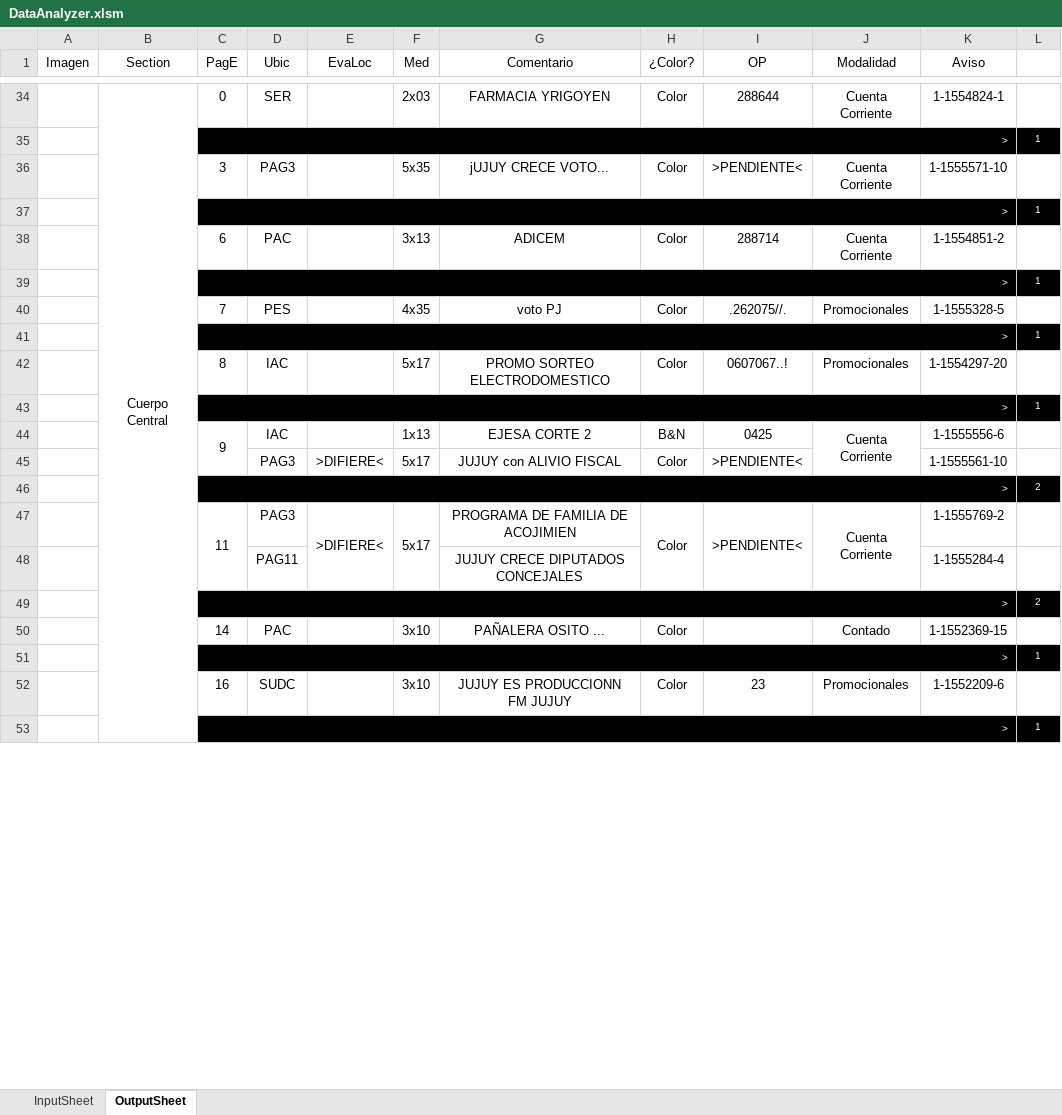
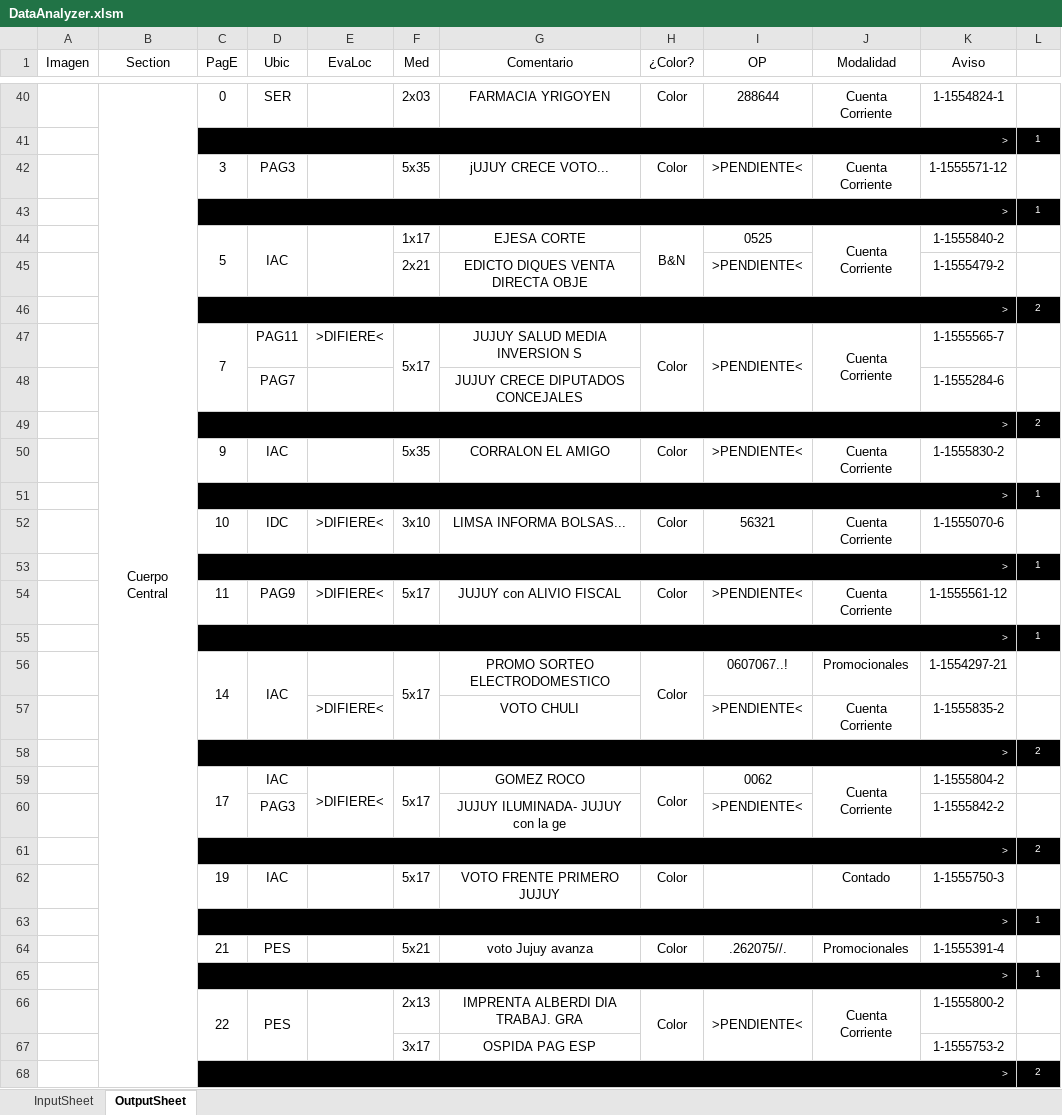
Before and after one commit to zherar7ordoya/xMSO-Excel, an Excel workbook: DataAnalyzer.xlsm, sheet OutputSheet, drawn as a sheet; only a part is shown, gaps mark what is left out; values as stored, in another font and other column widths than the file's, no borders; conditional formats not drawn; removed rows and columns are numbered as before the commit, all else as after; the diff covers the shown part only; the diff names each change by its address in the sheet, - before the commit and + after, or states it on an @@ line.

```diff
--- a/DataAnalyzer.xlsm (sheet OutputSheet)
+++ b/DataAnalyzer.xlsm (sheet OutputSheet)
-K42 (Aviso): 1-1555571-10
+K42 (Aviso): 1-1555571-12
-row 38:  |  | 6 | PAC |  | 3x13 | ADICEM | Color | 288714 | Cuenta Corriente | 1-1554851-2 | 1
+row 44:  |  | 5 | IAC |  | 1x17 | EJESA CORTE | B&N | 0525 | Cuenta Corriente | 1-1555840-2 | 1
+row 45:  |  |  |  |  | 2x21 | EDICTO DIQUES VENTA DIRECTA OBJE |  | >PENDIENTE< |  | 1-1555479-2 | 1
+row 46:  |  | > |  |  |  |  |  |  |  |  | 2
+row 47:  |  | 7 | PAG11 | >DIFIERE< | 5x17 | JUJUY SALUD MEDIA INVERSION S | Color | >PENDIENTE< | Cuenta Corriente | 1-1555565-7 | 1
+row 48:  |  |  | PAG7 |  |  | JUJUY CRECE DIPUTADOS CONCEJALES |  |  |  | 1-1555284-6 | 1
+row 49:  |  | > |  |  |  |  |  |  |  |  | 2
+row 50:  |  | 9 | IAC |  | 5x35 | CORRALON EL AMIGO | Color | >PENDIENTE< | Cuenta Corriente | 1-1555830-2 | 1
-row 40:  |  | 7 | PES |  | 4x35 | voto PJ | Color | .262075//. | Promocionales | 1-1555328-5 | 1
+row 52:  |  | 10 | IDC | >DIFIERE< | 3x10 | LIMSA INFORMA BOLSAS... | Color | 56321 | Cuenta Corriente | 1-1555070-6 | 1
-row 42:  |  | 8 | IAC |  | 5x17 | PROMO SORTEO ELECTRODOMESTICO | Color | 0607067..! | Promocionales | 1-1554297-20 | 1
+row 54:  |  | 11 | PAG9 | >DIFIERE< | 5x17 | JUJUY con ALIVIO FISCAL | Color | >PENDIENTE< | Cuenta Corriente | 1-1555561-12 | 1
-row 44:  |  | 9 | IAC |  | 1x13 | EJESA CORTE 2 | B&N | 0425 | Cuenta Corriente | 1-1555556-6 | 1
-row 45:  |  |  | PAG3 | >DIFIERE< | 5x17 | JUJUY con ALIVIO FISCAL | Color | >PENDIENTE< |  | 1-1555561-10 | 1
+row 56:  |  | 14 | IAC |  | 5x17 | PROMO SORTEO ELECTRODOMESTICO | Color | 0607067..! | Promocionales | 1-1554297-21 | 1
+row 57:  |  |  |  | >DIFIERE< |  | VOTO CHULI |  | >PENDIENTE< | Cuenta Corriente | 1-1555835-2 | 1
-C59 (PagE): 11
+C59 (PagE): 17
-D59 (Ubic): PAG3
+D59 (Ubic): IAC
-G59 (Comentario): PROGRAMA DE FAMILIA DE ACOJIMIEN
+G59 (Comentario): GOMEZ ROCO
-I59 (OP): >PENDIENTE<
+I59 (OP): 0062
-I47:I48 merged
-K59 (Aviso): 1-1555769-2
+K59 (Aviso): 1-1555804-2
-row 48:  |  |  | PAG11 |  |  | JUJUY CRECE DIPUTADOS CONCEJALES |  |  |  | 1-1555284-4 | 1
+row 60:  |  |  | PAG3 |  |  | JUJUY ILUMINADA- JUJUY con la ge |  | >PENDIENTE< |  | 1-1555842-2 | 1
-row 50:  |  | 14 | PAC |  | 3x10 | PAÑALERA OSITO ... | Color |  | Contado | 1-1552369-15 | 1
+row 62:  |  | 19 | IAC |  | 5x17 | VOTO FRENTE PRIMERO JUJUY | Color |  | Contado | 1-1555750-3 | 1
-row 52:  |  | 16 | SUDC |  | 3x10 | JUJUY ES PRODUCCIONN FM JUJUY | Color | 23 | Promocionales | 1-1552209-6 | 1
+row 64:  |  | 21 | PES |  | 5x21 | voto Jujuy avanza | Color | .262075//. | Promocionales | 1-1555391-4 | 1
+row 66:  |  | 22 | PES |  | 2x13 | IMPRENTA ALBERDI DIA TRABAJ. GRA | Color | >PENDIENTE< | Cuenta Corriente | 1-1555800-2 | 1
+row 67:  |  |  |  |  | 3x17 | OSPIDA PAG ESP |  |  |  | 1-1555753-2 | 1
+row 68:  |  | > |  |  |  |  |  |  |  |  | 2
```
Also changed, not shown: 38 added rows, 21 removed rows, 1 moved row, 22 edited cells and merged cells elsewhere in this sheet, hidden cells.
